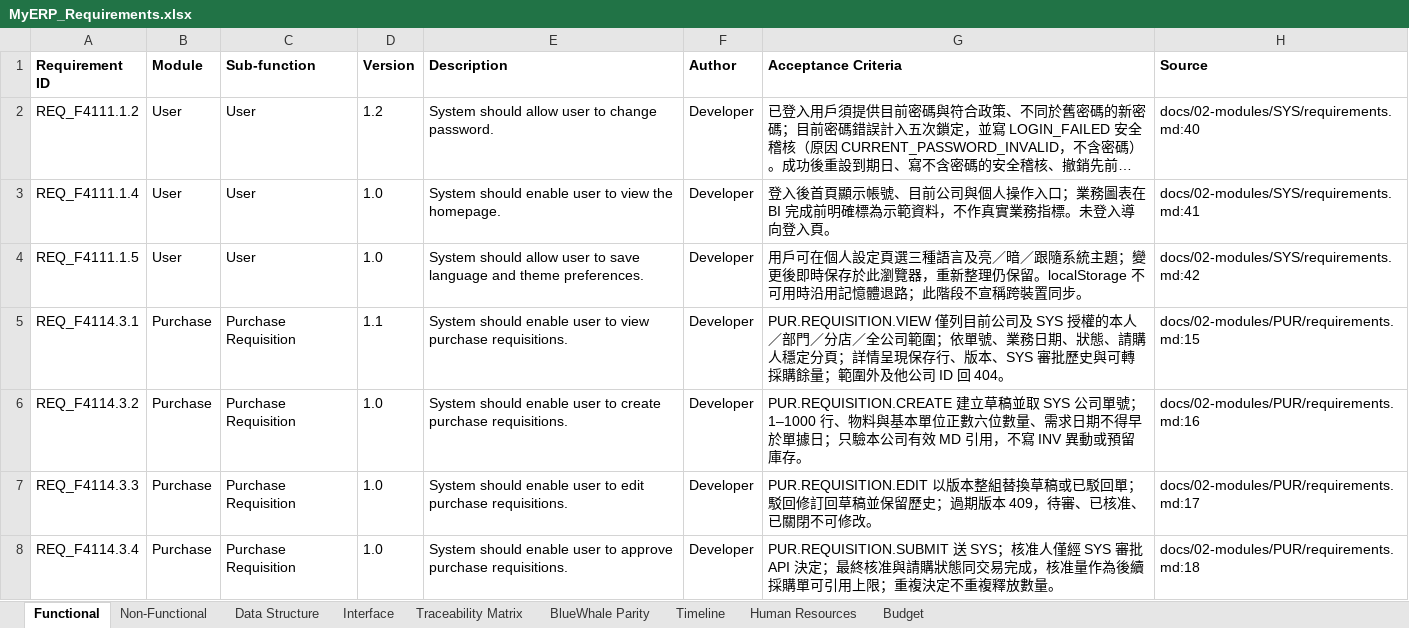
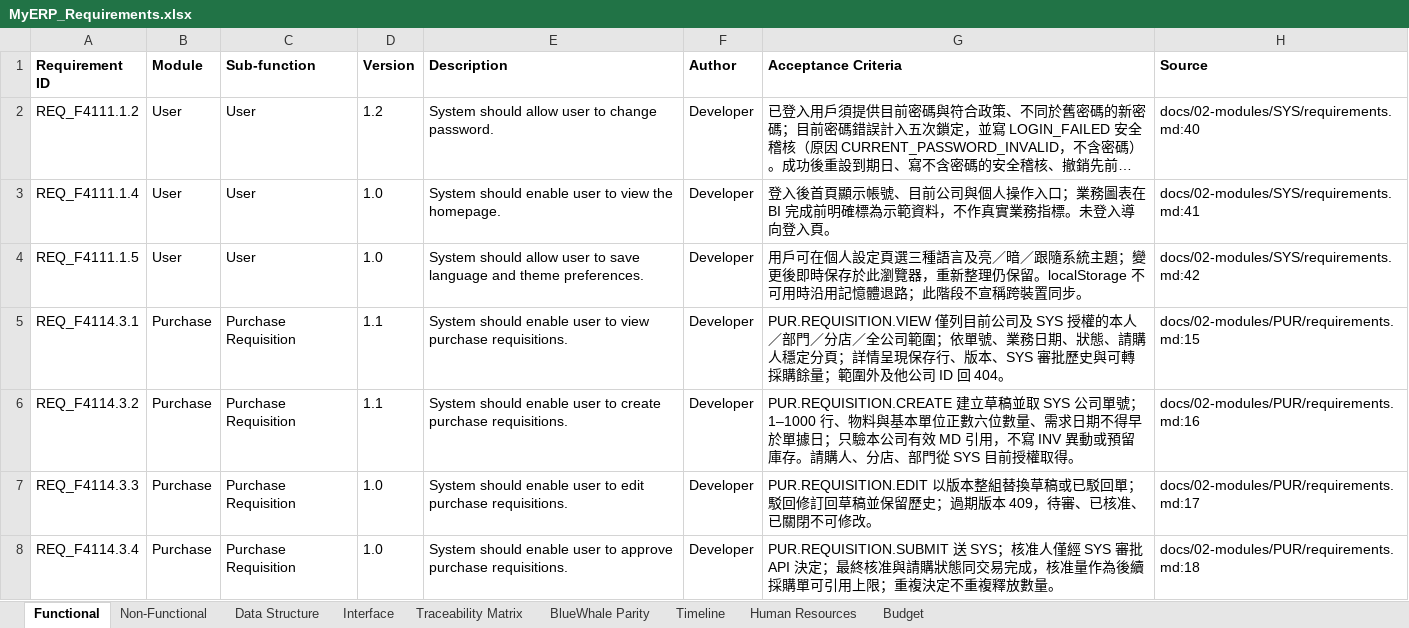
Before and after one commit to snowwhite10/MyERP, an Excel workbook: docs/99-output/MyERP_Requirements.xlsx, sheet Functional, drawn as a sheet; only a part is shown; long unchanged cells end in …; values as stored, in another font and other column widths than the file's, no borders; the diff names each change by its address in the sheet, - before the commit and + after, or states it on an @@ line.

Commit message:
feat(pur): create requisition drafts with authorized ownership

```diff
--- a/docs/99-output/MyERP_Requirements.xlsx (sheet Functional)
+++ b/docs/99-output/MyERP_Requirements.xlsx (sheet Functional)
-D6 (Version): 1.0
+D6 (Version): 1.1
-G6 (Acceptance Criteria): …留庫存。
+G6 (Acceptance Criteria): …留庫存。請購人、分店、部門從 SYS 目前授權取得。
```
Also changed, not shown: 19 other files.
